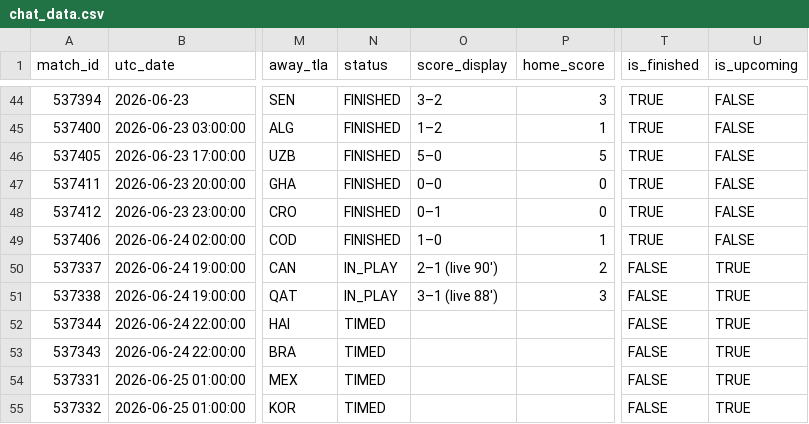
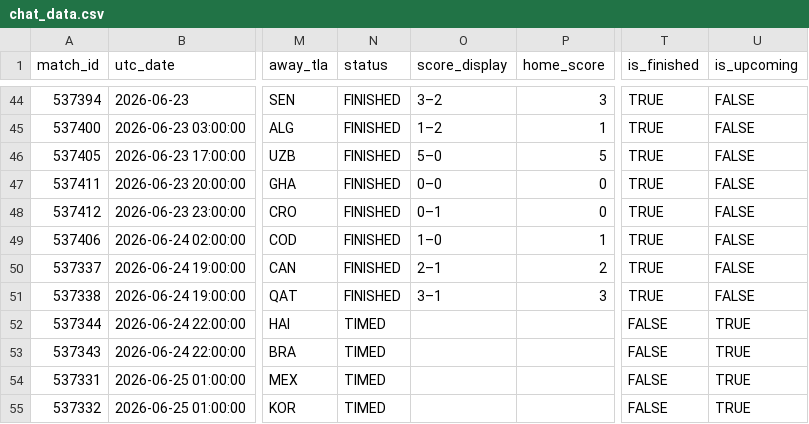
Before and after one commit to smach/worldcup26, a CSV file: data/chat_data.csv, drawn as a sheet; only a part is shown, gaps mark what is left out; the diff names each change by its address in the sheet, - before the commit and + after, or states it on an @@ line.

```diff
--- a/data/chat_data.csv
+++ b/data/chat_data.csv
-N50:N51 (status): IN_PLAY
+N50:N51 (status): FINISHED
-O50 (score_display): 2–1 (live 90')
+O50 (score_display): 2–1
-T50:T51 (is_finished): FALSE
+T50:T51 (is_finished): TRUE
-U50:U51 (is_upcoming): TRUE
+U50:U51 (is_upcoming): FALSE
-O51 (score_display): 3–1 (live 88')
+O51 (score_display): 3–1
```
Also changed, not shown: data/standings.csv, data/third_place.csv, 8 other files.
